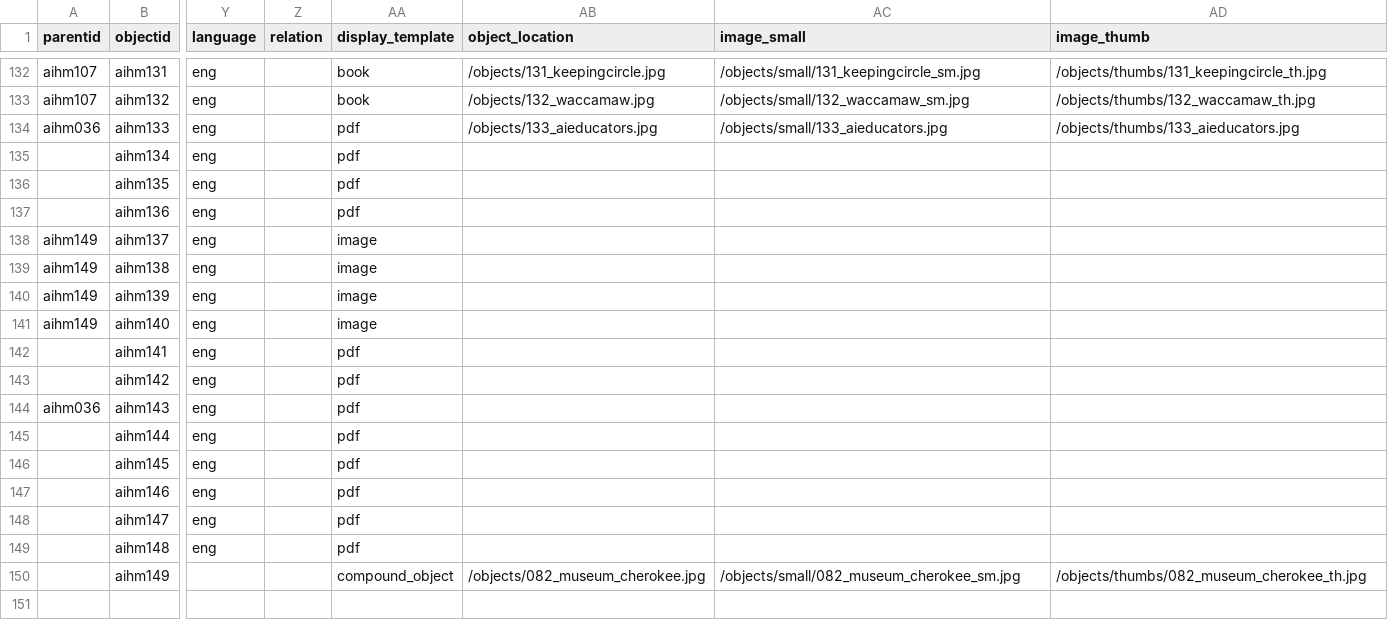
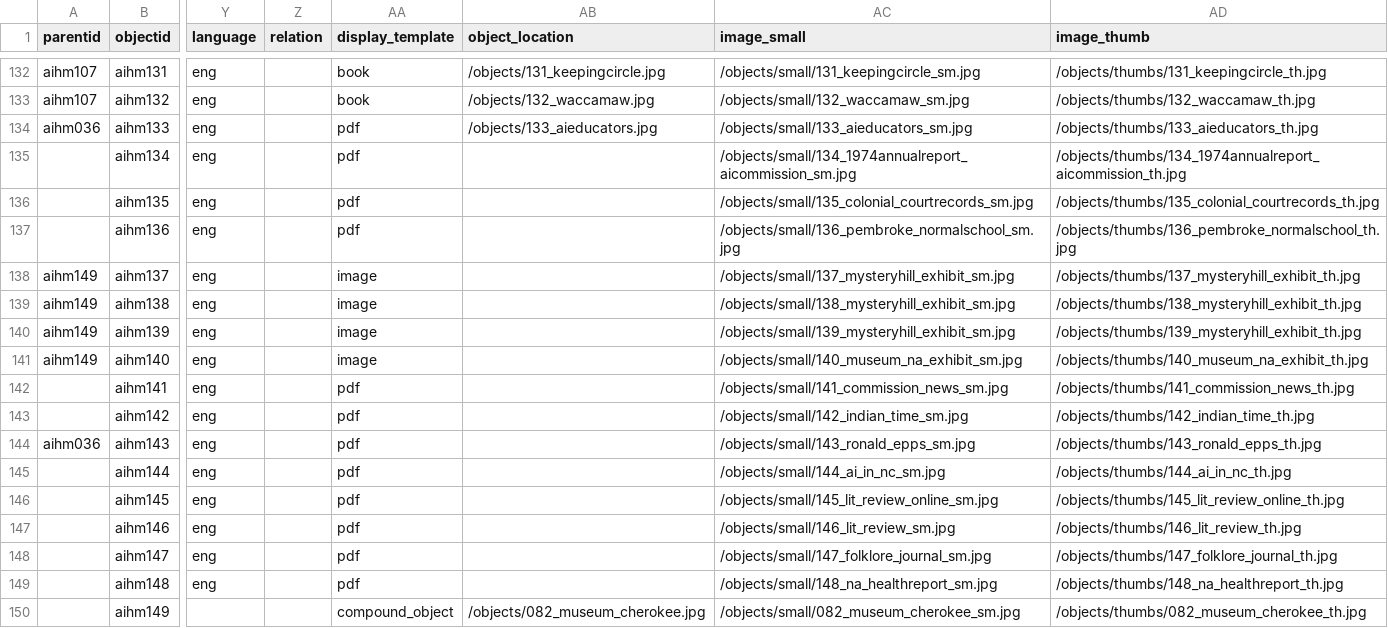
Before and after one commit to SLNC-DIMP/americanindianheritage, a CSV file: _data/aihm-metadata.csv, drawn as a sheet; only a part is shown, gaps mark what is left out; the diff covers the shown part only; the diff names each change by its address in the sheet, - before the commit and + after, or states it on an @@ line.

Commit message:
Update metadata and objects

```diff
--- a/_data/aihm-metadata.csv
+++ b/_data/aihm-metadata.csv
-AC134 (image_small): /objects/small/133_aieducators.jpg
+AC134 (image_small): /objects/small/133_aieducators_sm.jpg
-AD134 (image_thumb): /objects/thumbs/133_aieducators.jpg
+AD134 (image_thumb): /objects/thumbs/133_aieducators_th.jpg
-AC135 (image_small): (empty)
+AC135 (image_small): /objects/small/134_1974annualreport_aicommission_sm.jpg
-AD135 (image_thumb): (empty)
+AD135 (image_thumb): /objects/thumbs/134_1974annualreport_aicommission_th.jpg
-AC136 (image_small): (empty)
+AC136 (image_small): /objects/small/135_colonial_courtrecords_sm.jpg
-AD136 (image_thumb): (empty)
+AD136 (image_thumb): /objects/thumbs/135_colonial_courtrecords_th.jpg
-AC137 (image_small): (empty)
+AC137 (image_small): /objects/small/136_pembroke_normalschool_sm.jpg
-AD137 (image_thumb): (empty)
+AD137 (image_thumb): /objects/thumbs/136_pembroke_normalschool_th.jpg
-AC138 (image_small): (empty)
+AC138 (image_small): /objects/small/137_mysteryhill_exhibit_sm.jpg
-AD138 (image_thumb): (empty)
+AD138 (image_thumb): /objects/thumbs/137_mysteryhill_exhibit_th.jpg
-AC139 (image_small): (empty)
+AC139 (image_small): /objects/small/138_mysteryhill_exhibit_sm.jpg
-AD139 (image_thumb): (empty)
+AD139 (image_thumb): /objects/thumbs/138_mysteryhill_exhibit_th.jpg
-AC140 (image_small): (empty)
+AC140 (image_small): /objects/small/139_mysteryhill_exhibit_sm.jpg
-AD140 (image_thumb): (empty)
+AD140 (image_thumb): /objects/thumbs/139_mysteryhill_exhibit_th.jpg
-AC141 (image_small): (empty)
+AC141 (image_small): /objects/small/140_museum_na_exhibit_sm.jpg
-AD141 (image_thumb): (empty)
+AD141 (image_thumb): /objects/thumbs/140_museum_na_exhibit_th.jpg
-AC142 (image_small): (empty)
+AC142 (image_small): /objects/small/141_commission_news_sm.jpg
-AD142 (image_thumb): (empty)
+AD142 (image_thumb): /objects/thumbs/141_commission_news_th.jpg
-AC143 (image_small): (empty)
+AC143 (image_small): /objects/small/142_indian_time_sm.jpg
-AD143 (image_thumb): (empty)
+AD143 (image_thumb): /objects/thumbs/142_indian_time_th.jpg
-AC144 (image_small): (empty)
+AC144 (image_small): /objects/small/143_ronald_epps_sm.jpg
-AD144 (image_thumb): (empty)
+AD144 (image_thumb): /objects/thumbs/143_ronald_epps_th.jpg
-AC145 (image_small): (empty)
+AC145 (image_small): /objects/small/144_ai_in_nc_sm.jpg
-AD145 (image_thumb): (empty)
+AD145 (image_thumb): /objects/thumbs/144_ai_in_nc_th.jpg
-AC146 (image_small): (empty)
+AC146 (image_small): /objects/small/145_lit_review_online_sm.jpg
-AD146 (image_thumb): (empty)
+AD146 (image_thumb): /objects/thumbs/145_lit_review_online_th.jpg
-AC147 (image_small): (empty)
+AC147 (image_small): /objects/small/146_lit_review_sm.jpg
-AD147 (image_thumb): (empty)
+AD147 (image_thumb): /objects/thumbs/146_lit_review_th.jpg
-AC148 (image_small): (empty)
+AC148 (image_small): /objects/small/147_folklore_journal_sm.jpg
-AD148 (image_thumb): (empty)
+AD148 (image_thumb): /objects/thumbs/147_folklore_journal_th.jpg
-AC149 (image_small): (empty)
+AC149 (image_small): /objects/small/148_na_healthreport_sm.jpg
-AD149 (image_thumb): (empty)
+AD149 (image_thumb): /objects/thumbs/148_na_healthreport_th.jpg
```
Also changed, not shown: 2 edited cells elsewhere in this file, 1 other file.
